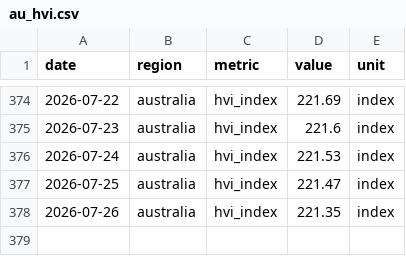
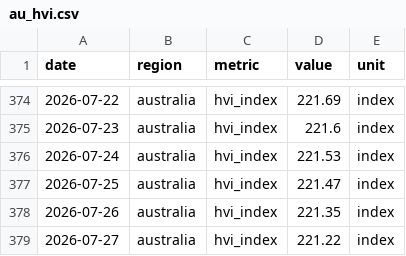
Before and after one commit to jackalexleonard-stack/victoria-housing-dashboard, a CSV file: data/series/au_hvi.csv, drawn as a sheet; only a part is shown, gaps mark what is left out.

```diff
--- a/data/series/au_hvi.csv
+++ b/data/series/au_hvi.csv
@@ -378 +378,2 @@ date,region,metric,value,unit
 2026-07-26,australia,hvi_index,221.35,index
+2026-07-27,australia,hvi_index,221.22,index
```
Also changed, not shown: data/series/vic_hvi.csv, 27 other files.
